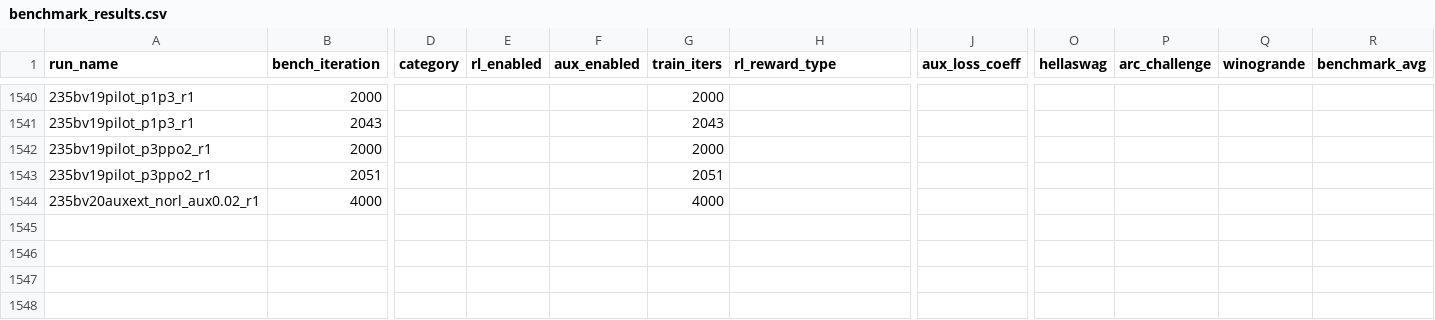
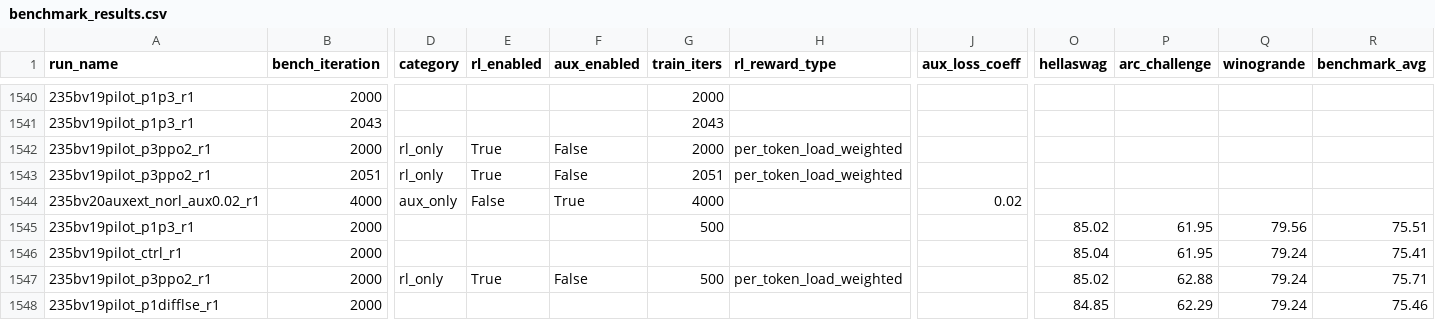
Before and after one commit to jondebug/Pai-Megatron-Patch, a CSV file: examples/qwen3/benchmarks/benchmark_results.csv, drawn as a sheet; only a part is shown, gaps mark what is left out; rows hold the shown columns only; the diff names each change by its address in the sheet, - before the commit and + after, or states it on an @@ line.

Commit message:
auto: splits+cp ingest 2026-07-13T11:48:05Z

```diff
--- a/examples/qwen3/benchmarks/benchmark_results.csv
+++ b/examples/qwen3/benchmarks/benchmark_results.csv
-D1542:D1543 (category): (empty)
+D1542:D1543 (category): rl_only
-E1542:E1543 (rl_enabled): (empty)
+E1542:E1543 (rl_enabled): True
-F1542:F1543 (aux_enabled): (empty)
+F1542:F1543 (aux_enabled): False
-H1542:H1543 (rl_reward_type): (empty)
+H1542:H1543 (rl_reward_type): per_token_load_weighted
-D1544 (category): (empty)
+D1544 (category): aux_only
-E1544 (rl_enabled): (empty)
+E1544 (rl_enabled): False
-F1544 (aux_enabled): (empty)
+F1544 (aux_enabled): True
-J1544 (aux_loss_coeff): (empty)
+J1544 (aux_loss_coeff): 0.02
+row 1545: 235bv19pilot_p1p3_r1 | 2000 |  |  |  | 500 |  |  | 85.02 | 61.95 | 79.56 | 75.51
+row 1546: 235bv19pilot_ctrl_r1 | 2000 |  |  |  |  |  |  | 85.04 | 61.95 | 79.24 | 75.41
+row 1547: 235bv19pilot_p3ppo2_r1 | 2000 | rl_only | True | False | 500 | per_token_load_weighted |  | 85.02 | 62.88 | 79.24 | 75.71
+row 1548: 235bv19pilot_p1difflse_r1 | 2000 |  |  |  |  |  |  | 84.85 | 62.29 | 79.24 | 75.46
```
